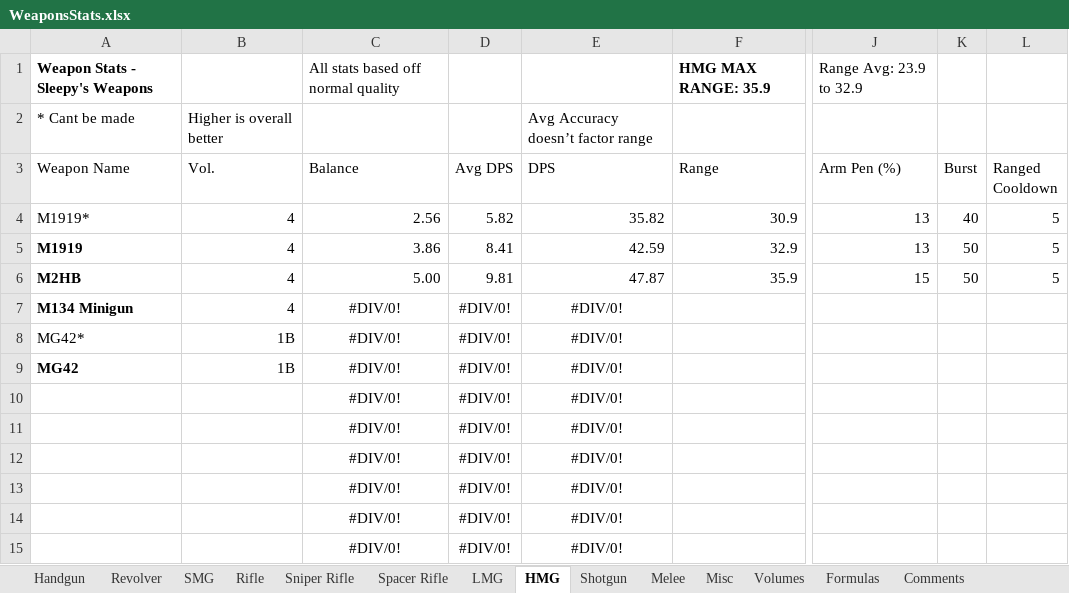
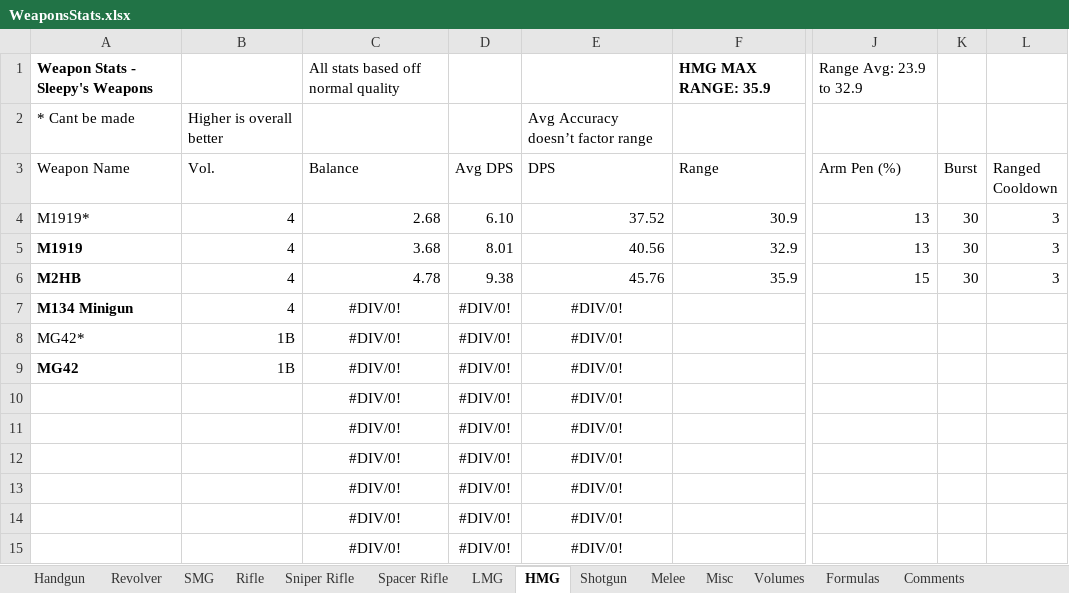
Before and after one commit to sleepy068/Rimworld_Weapons, an Excel workbook: Resources/WeaponsStats.xlsx, sheet HMG, drawn as a sheet; only a part is shown, gaps mark what is left out; values as stored, in another font and other column widths than the file's, no borders; conditional formats and table styles not drawn; the diff names each change by its address in the sheet, - before the commit and + after, or states it on an @@ line.

```diff
--- a/Resources/WeaponsStats.xlsx (sheet HMG)
+++ b/Resources/WeaponsStats.xlsx (sheet HMG)
-C4 (Balance): 2.56
+C4 (Balance): 2.68
-D4 (Avg DPS): 5.82
+D4 (Avg DPS): 6.10
-E4 (DPS): 35.82
+E4 (DPS): 37.52
-K4 (Burst): 40
+K4 (Burst): 30
-L4:L6 (Ranged Cooldown): 5
+L4:L6 (Ranged Cooldown): 3
-C5 (Balance): 3.86
+C5 (Balance): 3.68
-D5 (Avg DPS): 8.41
+D5 (Avg DPS): 8.01
-E5 (DPS): 42.59
+E5 (DPS): 40.56
-K5:K6 (Burst): 50
+K5:K6 (Burst): 30
-C6 (Balance): 5.00
+C6 (Balance): 4.78
-D6 (Avg DPS): 9.81
+D6 (Avg DPS): 9.38
-E6 (DPS): 47.87
+E6 (DPS): 45.76
```
Also changed, not shown: sheet Sniper Rifle, sheet Revolver, sheet Handgun, sheet Volumes, sheet LMG, sheet SMG, formulas that keep their value, 54 other files.
